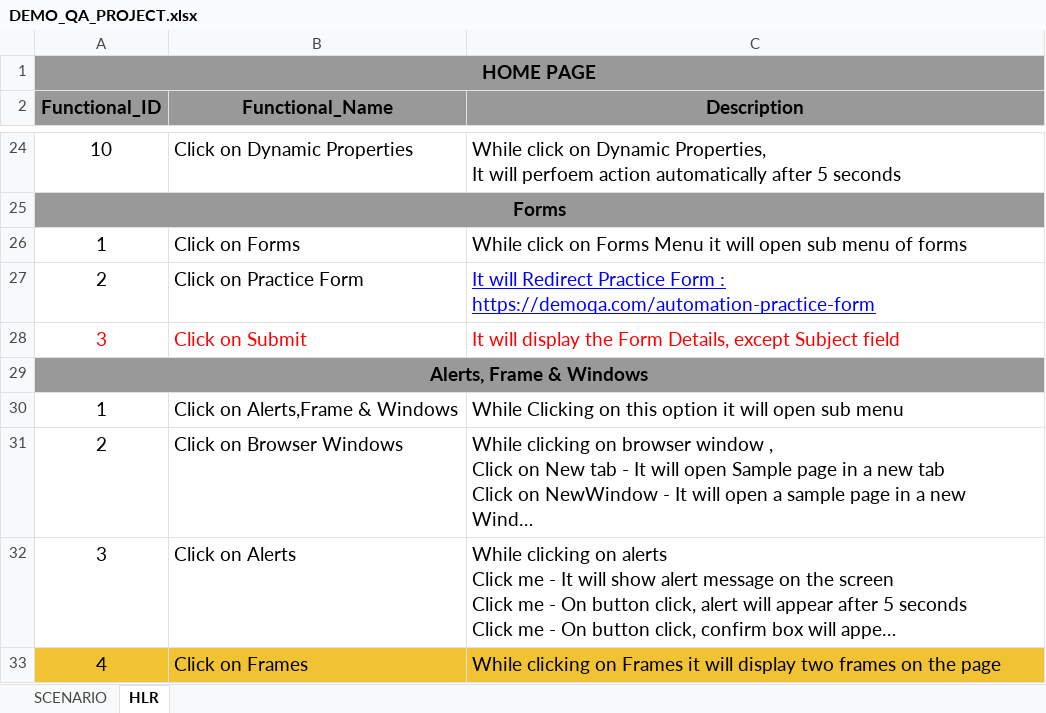
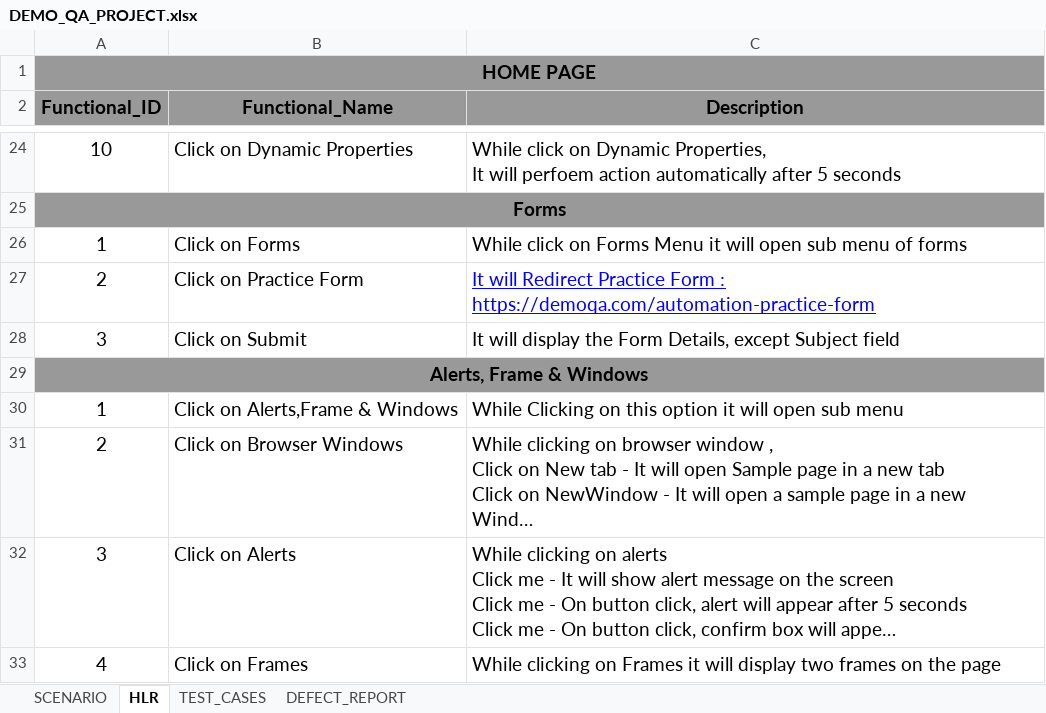
Before and after one commit to Bhakti-Kacha/TOPS, an Excel workbook: Project/DEMO_QA_PROJECT.xlsx, sheet HLR, drawn as a sheet; only a part is shown, gaps mark what is left out; long unchanged cells end in …; values as stored, in another font and other column widths than the file's, no borders; charts and pictures not drawn; the diff covers the shown part only; the diff names each change by its address in the sheet, - before the commit and + after, or states it on an @@ line.

```diff
--- a/Project/DEMO_QA_PROJECT.xlsx (sheet HLR)
+++ b/Project/DEMO_QA_PROJECT.xlsx (sheet HLR)
+sheet tab: TEST_CASES
+sheet tab: DEFECT_REPORT
-A28:C28 text colour: #FF0000
+A28:C28 text colour: black
-A33:C33 fill: #F1C232
+A33:C33 fill: none
```
Also changed, not shown: 1 edited cell and cell formats elsewhere in this sheet, sheet SCENARIO, charts or pictures.
